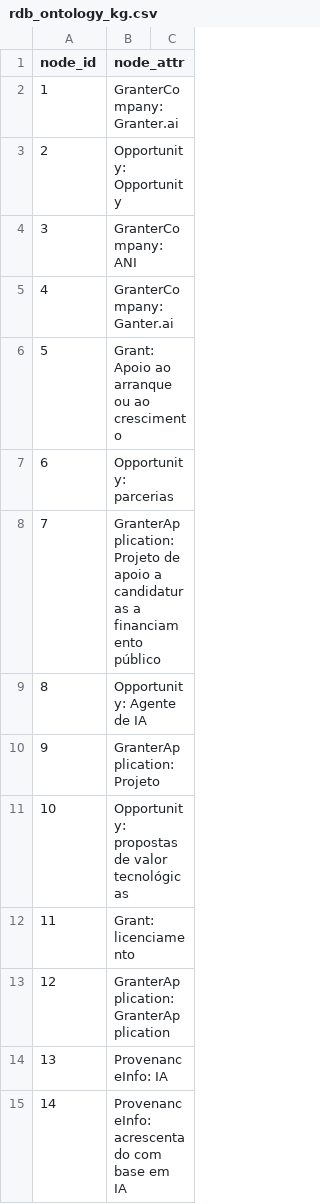
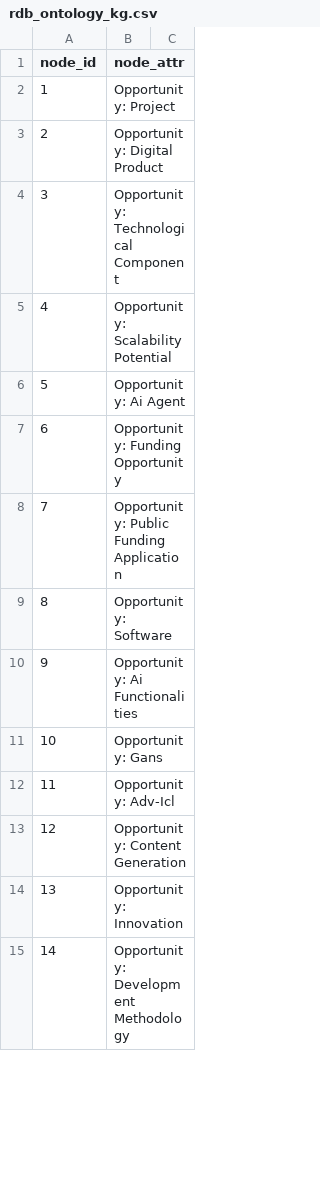
Before and after one commit to tiagocrz/KGs_for_Vertical_AI, a CSV file: results/KGs/rdb_ontology_kg.csv, drawn as a sheet; only a part is shown; the diff covers the shown part only.

Commit message:
improve kg generation and evaluation

```diff
--- a/results/KGs/rdb_ontology_kg.csv
+++ b/results/KGs/rdb_ontology_kg.csv
@@ -1,15 +1,15 @@
 node_id,node_attr
-1,"GranterCompany: Granter.ai"
-2,"Opportunity: Opportunity"
-3,"GranterCompany: ANI"
-4,"GranterCompany: Ganter.ai"
-5,"Grant: Apoio ao arranque ou ao crescimento"
-6,"Opportunity: parcerias"
-7,"GranterApplication: Projeto de apoio a candidaturas a financiamento público"
-8,"Opportunity: Agente de IA"
-9,"GranterApplication: Projeto"
-10,"Opportunity: propostas de valor tecnológicas"
-11,"Grant: licenciamento"
-12,"GranterApplication: GranterApplication"
-13,"ProvenanceInfo: IA"
-14,"ProvenanceInfo: acrescentado com base em IA"
+1,"Opportunity: Project"
+2,"Opportunity: Digital Product"
+3,"Opportunity: Technological Component"
+4,"Opportunity: Scalability Potential"
+5,"Opportunity: Ai Agent"
+6,"Opportunity: Funding Opportunity"
+7,"Opportunity: Public Funding Application"
+8,"Opportunity: Software"
+9,"Opportunity: Ai Functionalities"
+10,"Opportunity: Gans"
+11,"Opportunity: Adv-Icl"
+12,"Opportunity: Content Generation"
+13,"Opportunity: Innovation"
+14,"Opportunity: Development Methodology"
```
Also changed, not shown: 44 added rows, 11 removed rows and 2 edited cells elsewhere in this file, 16 other files.
